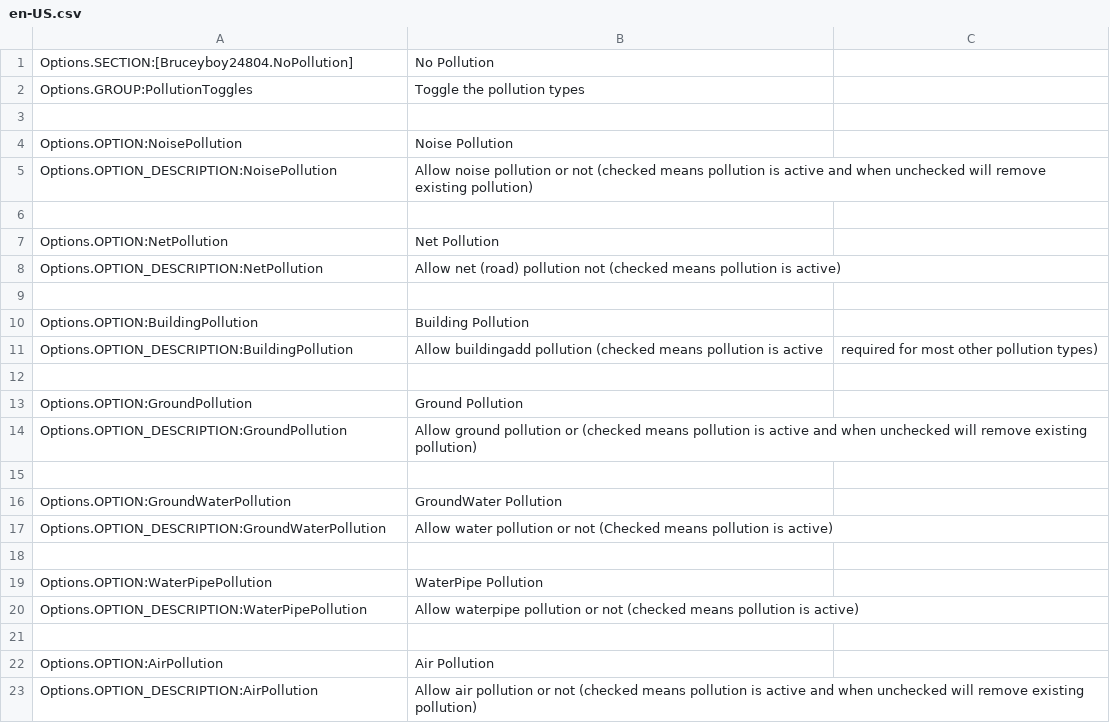
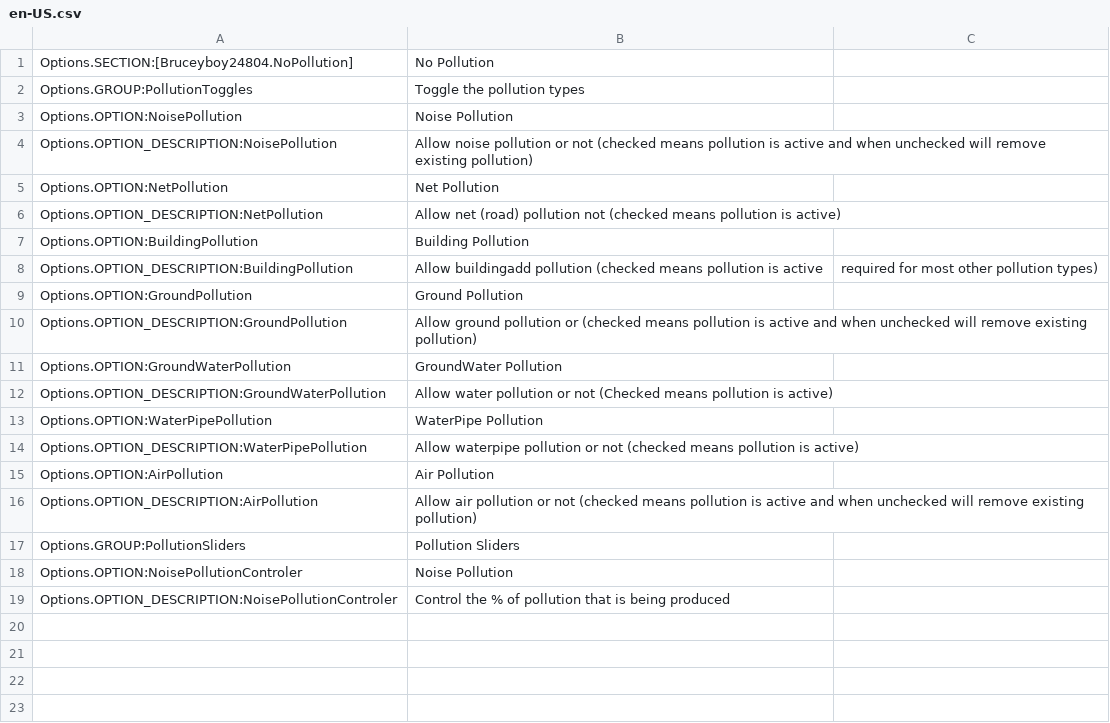
Before and after one commit to bruceyboy24804/No-Pollution, a CSV file: PollutionRemover/L10n/en-US.csv, drawn as a sheet; removed rows and columns are numbered as before the commit, all else as after; the diff names each change by its address in the sheet, - before the commit and + after, or states it on an @@ line.

```diff
--- a/PollutionRemover/L10n/en-US.csv
+++ b/PollutionRemover/L10n/en-US.csv
-row 3: (empty)
-row 6: (empty)
-row 9: (empty)
-row 12: (empty)
-row 15: (empty)
-row 18: (empty)
-row 21: (empty)
+row 17: Options.GROUP:PollutionSliders | Pollution Sliders
+row 18: Options.OPTION:NoisePollutionControler | Noise Pollution
+row 19: Options.OPTION_DESCRIPTION:NoisePollutionControler | Control the % of pollution that is being produced
```
Also changed, not shown: PollutionRemover/l10n/zh-HANS.csv, 4 other files.
